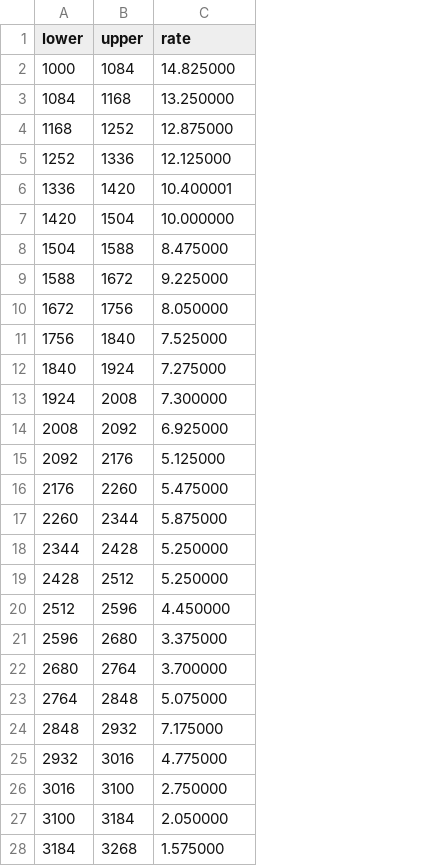
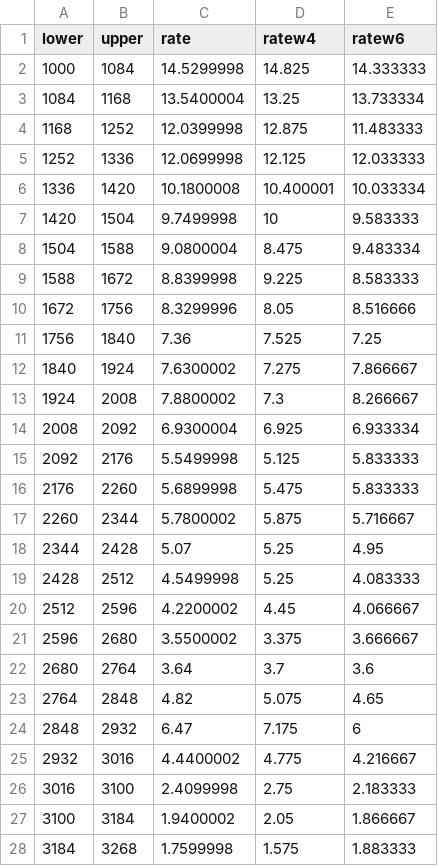
Before and after one commit to villano-lab/R76Firmware, a CSV file: plots/data/PuBe/overnightdetcal/det15.csv, drawn as a sheet; only a part is shown; the diff covers the shown part only; the diff names each change by its address in the sheet, - before the commit and + after, or states it on an @@ line.

Commit message:
Work on plotting the overnight PuBe data for calibration.

```diff
--- a/plots/data/PuBe/overnightdetcal/det15.csv
+++ b/plots/data/PuBe/overnightdetcal/det15.csv
+column D (ratew4), rows 2-28: 14.825 | 13.25 | 12.875 | 12.125 | 10.400001 | 10 | 8.475 | 9.225 | 8.05 | 7.525 | 7.275 | 7.3 | 6.925 | 5.125 | 5.475 | 5.875 | 5.25 | 5.25 | 4.45 | 3.375 | 3.7 | 5.075 | 7.175 | 4.775 | 2.75 | 2.05 | 1.575
+column E (ratew6), rows 2-28: 14.333333 | 13.733334 | 11.483333 | 12.033333 | 10.033334 | 9.583333 | 9.483334 | 8.583333 | 8.516666 | 7.25 | 7.866667 | 8.266667 | 6.933334 | 5.833333 | 5.833333 | 5.716667 | 4.95 | 4.083333 | 4.066667 | 3.666667 | 3.6 | 4.65 | 6 | 4.216667 | 2.183333 | 1.866667 | 1.883333
-C2 (rate): 14.825000
+C2 (rate): 14.5299998
-C3 (rate): 13.250000
+C3 (rate): 13.5400004
-C4 (rate): 12.875000
+C4 (rate): 12.0399998
-C5 (rate): 12.125000
+C5 (rate): 12.0699998
-C6 (rate): 10.400001
+C6 (rate): 10.1800008
-C7 (rate): 10.000000
+C7 (rate): 9.7499998
-C8 (rate): 8.475000
+C8 (rate): 9.0800004
-C9 (rate): 9.225000
+C9 (rate): 8.8399998
-C10 (rate): 8.050000
+C10 (rate): 8.3299996
-C11 (rate): 7.525000
+C11 (rate): 7.36
-C12 (rate): 7.275000
+C12 (rate): 7.6300002
-C13 (rate): 7.300000
+C13 (rate): 7.8800002
-C14 (rate): 6.925000
+C14 (rate): 6.9300004
-C15 (rate): 5.125000
+C15 (rate): 5.5499998
-C16 (rate): 5.475000
+C16 (rate): 5.6899998
-C17 (rate): 5.875000
+C17 (rate): 5.7800002
-C18 (rate): 5.250000
+C18 (rate): 5.07
-C19 (rate): 5.250000
+C19 (rate): 4.5499998
-C20 (rate): 4.450000
+C20 (rate): 4.2200002
-C21 (rate): 3.375000
+C21 (rate): 3.5500002
-C22 (rate): 3.700000
+C22 (rate): 3.64
-C23 (rate): 5.075000
+C23 (rate): 4.82
-C24 (rate): 7.175000
+C24 (rate): 6.47
-C25 (rate): 4.775000
+C25 (rate): 4.4400002
-C26 (rate): 2.750000
+C26 (rate): 2.4099998
-C27 (rate): 2.050000
+C27 (rate): 1.9400002
-C28 (rate): 1.575000
+C28 (rate): 1.7599998
```
Also changed, not shown: 57 edited cells elsewhere in this file, plots/data/PuBe/overnightdetcal/det17.csv, 14 other files.
